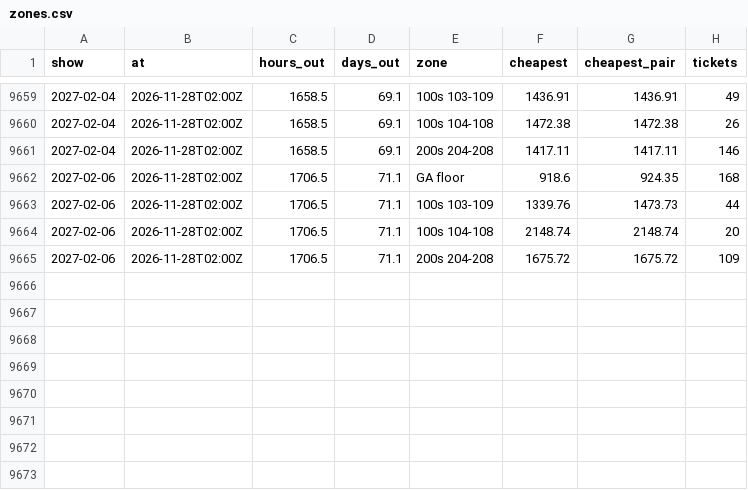
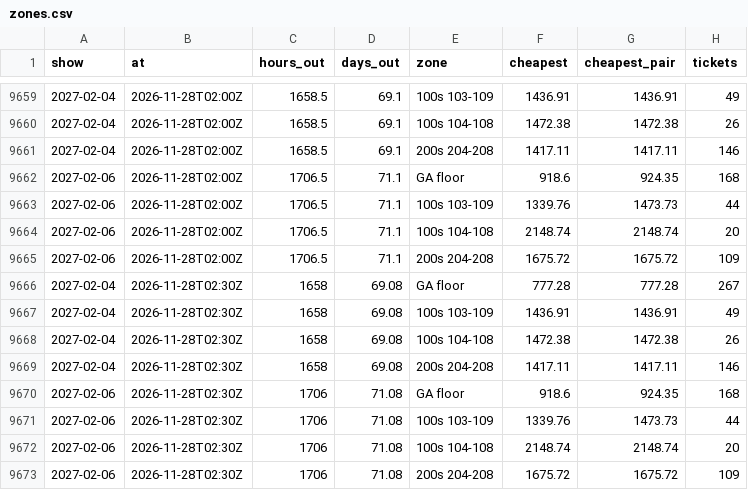
Before and after one commit to MatiasR95/metallica-ticket-clock, a CSV file: data/out/zones.csv, drawn as a sheet; only a part is shown, gaps mark what is left out; the diff names each change by its address in the sheet, - before the commit and + after, or states it on an @@ line.

```diff
--- a/data/out/zones.csv
+++ b/data/out/zones.csv
+row 9666: 2027-02-04 | 2026-11-28T02:30Z | 1658 | 69.08 | GA floor | 777.28 | 777.28 | 267
+row 9667: 2027-02-04 | 2026-11-28T02:30Z | 1658 | 69.08 | 100s 103-109 | 1436.91 | 1436.91 | 49
+row 9668: 2027-02-04 | 2026-11-28T02:30Z | 1658 | 69.08 | 100s 104-108 | 1472.38 | 1472.38 | 26
+row 9669: 2027-02-04 | 2026-11-28T02:30Z | 1658 | 69.08 | 200s 204-208 | 1417.11 | 1417.11 | 146
+row 9670: 2027-02-06 | 2026-11-28T02:30Z | 1706 | 71.08 | GA floor | 918.6 | 924.35 | 168
+row 9671: 2027-02-06 | 2026-11-28T02:30Z | 1706 | 71.08 | 100s 103-109 | 1339.76 | 1473.73 | 44
+row 9672: 2027-02-06 | 2026-11-28T02:30Z | 1706 | 71.08 | 100s 104-108 | 2148.74 | 2148.74 | 20
+row 9673: 2027-02-06 | 2026-11-28T02:30Z | 1706 | 71.08 | 200s 204-208 | 1675.72 | 1675.72 | 109
```
Also changed, not shown: data/out/pass_compare.csv, data/out/sites.csv, 4 other files.
